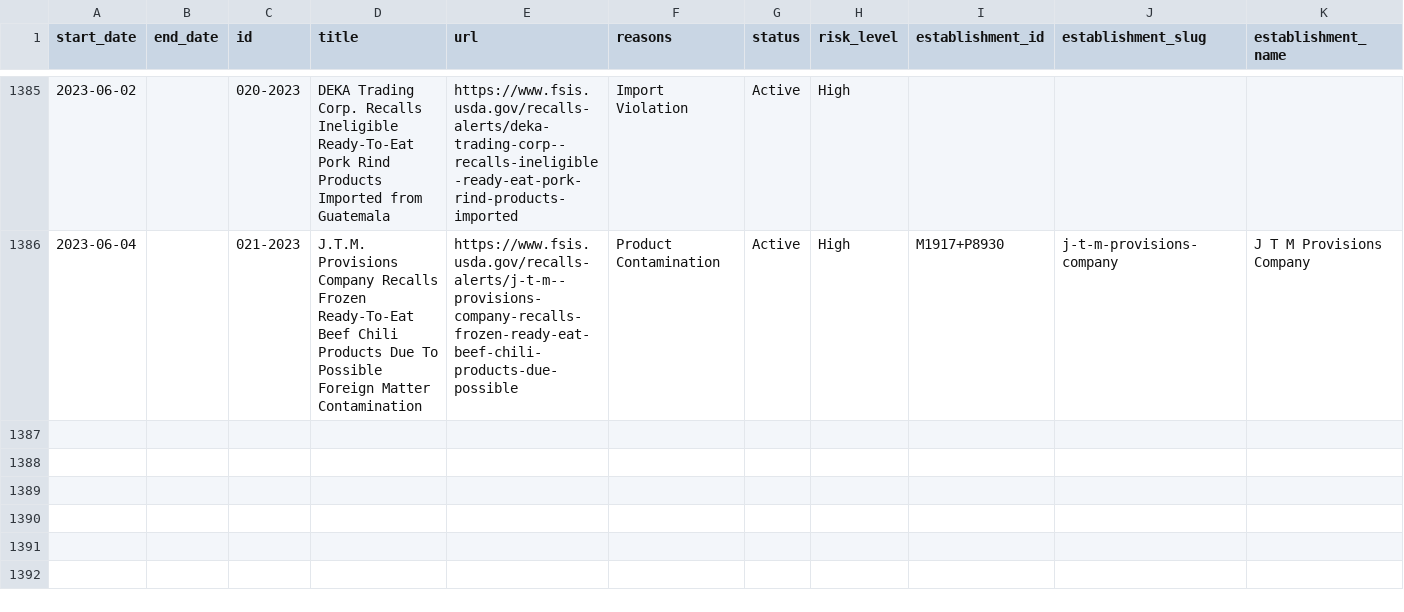
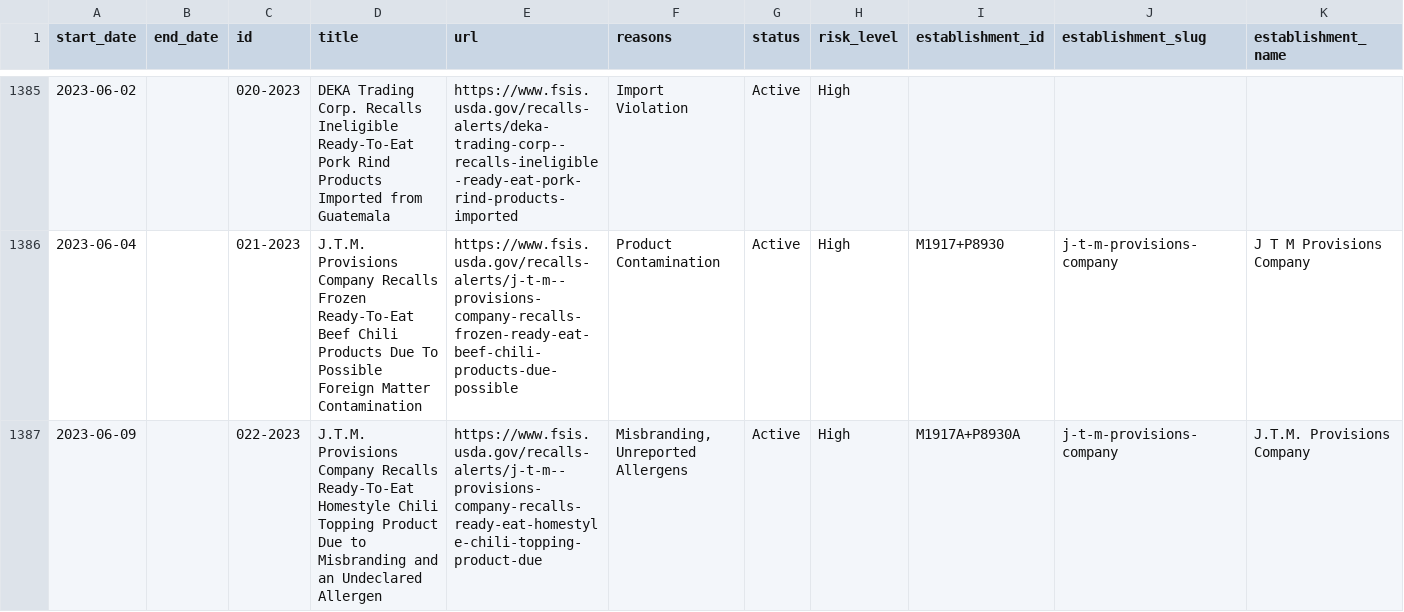
Before and after one commit to harrisj/food-recalls-actions, a CSV file: usda/recalls.csv, drawn as a sheet; only a part is shown, gaps mark what is left out; rows hold the shown columns only; the diff names each change by its address in the sheet, - before the commit and + after, or states it on an @@ line.

```diff
--- a/usda/recalls.csv
+++ b/usda/recalls.csv
+row 1387: 2023-06-09 |  | 022-2023 | J.T.M. Provisions Company Recalls Ready-To-Eat Homestyle Chili Topping Product Due to Misbranding and an Undeclared Allergen | https://www.fsis.usda.gov/recalls-alerts/j-t-m--provisions-company-recalls-ready-eat-homestyle-chili-topping-product-due | Misbranding, Unreported Allergens | Active | High | M1917A+P8930A | j-t-m-provisions-company | J.T.M. Provisions Company
```
Also changed, not shown: 6 other files.
